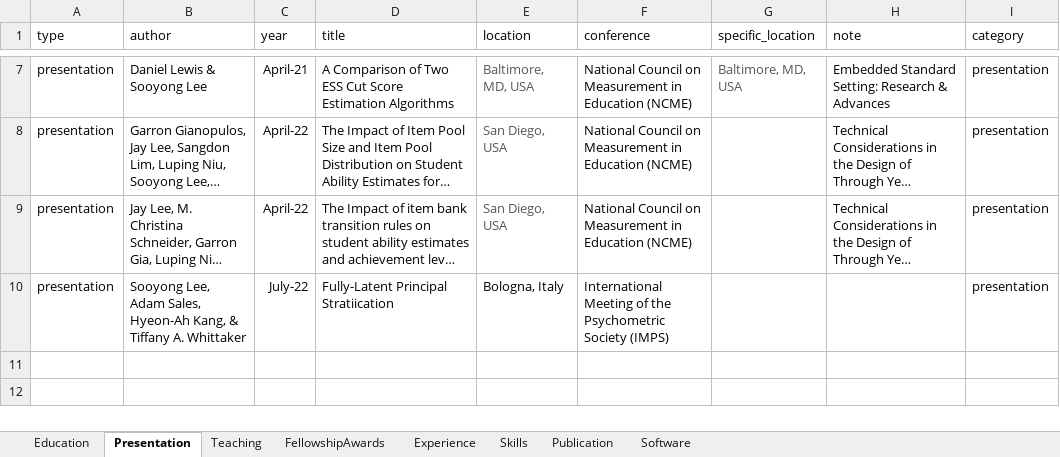
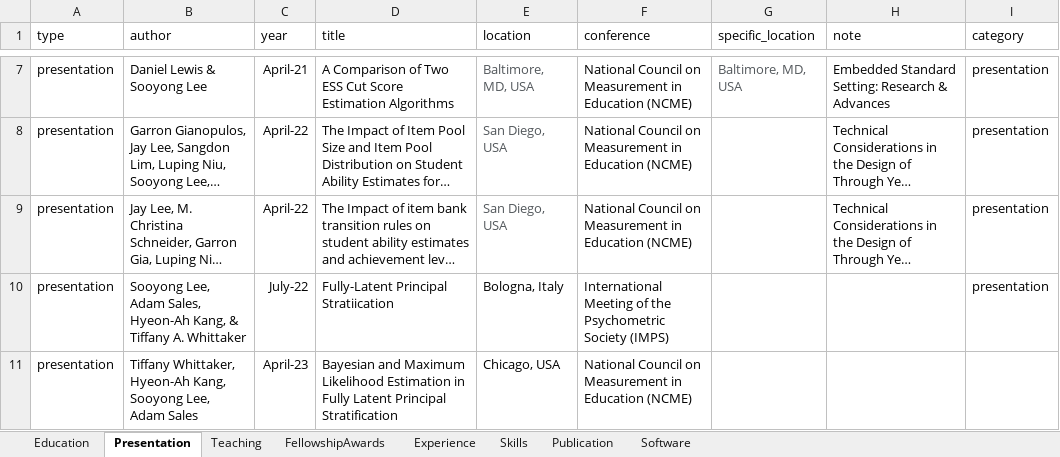
Before and after one commit to sooyongl/sylcv, an Excel workbook: data/CV_infolist.xlsx, sheet Presentation, drawn as a sheet; only a part is shown, gaps mark what is left out; long unchanged cells end in …; values as stored, in another font and other column widths than the file's, no borders; the diff names each change by its address in the sheet, - before the commit and + after, or states it on an @@ line.

```diff
--- a/data/CV_infolist.xlsx (sheet Presentation)
+++ b/data/CV_infolist.xlsx (sheet Presentation)
+row 11: presentation | Tiffany Whittaker, Hyeon-Ah Kang, Sooyong Lee, Adam Sales | April-23 | Bayesian and Maximum Likelihood Estimation in Fully Latent Principal Stratification | Chicago, USA | National Council on Measurement in Education (NCME)
```
Also changed, not shown: sheet Publication, 3 other files.
